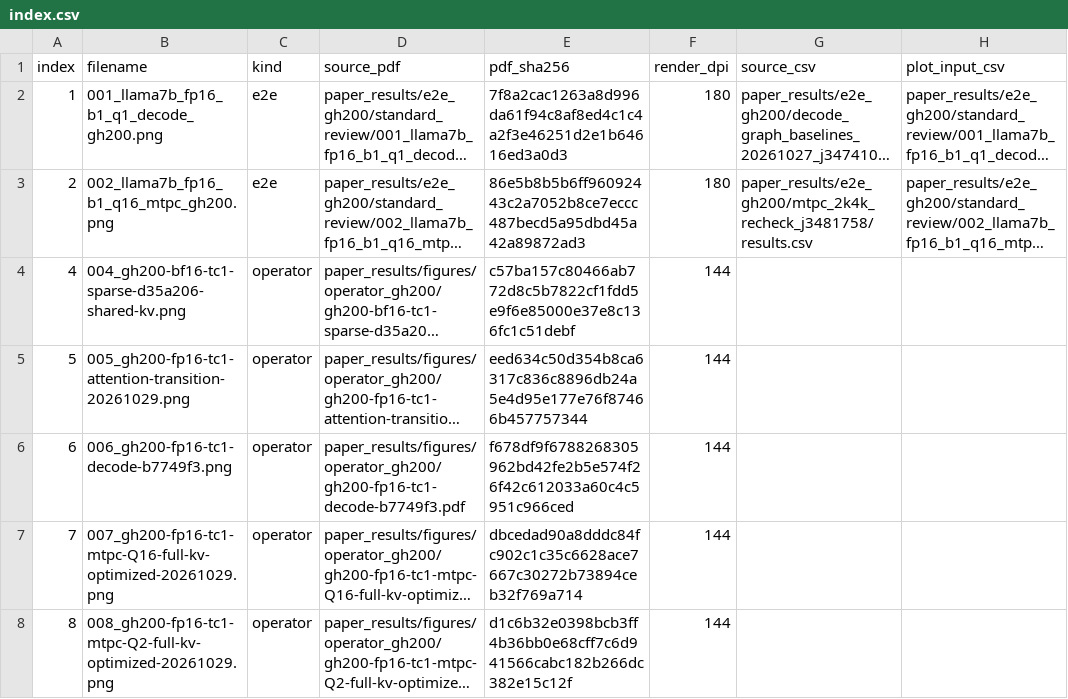
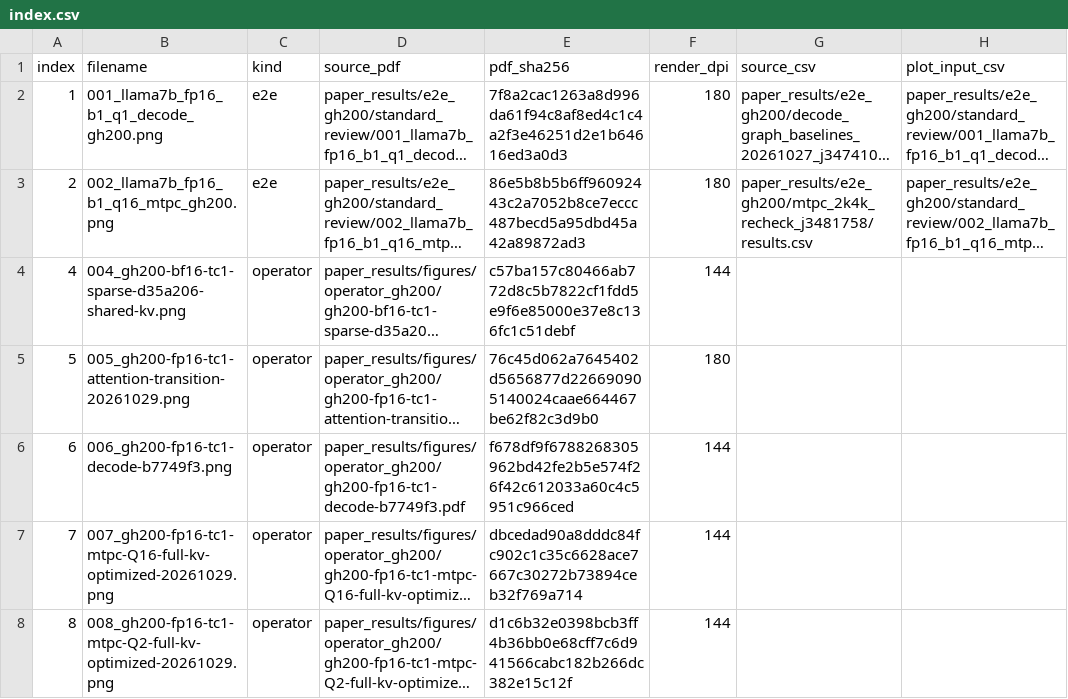
Before and after one commit to yang-yuchen/argus, a CSV file: paper_results/new_figures_flat/index.csv, drawn as a sheet; only a part is shown; long unchanged cells end in …; the diff names each change by its address in the sheet, - before the commit and + after, or states it on an @@ line.

```diff
--- a/paper_results/new_figures_flat/index.csv
+++ b/paper_results/new_figures_flat/index.csv
-E5 (pdf_sha256): eed634c50d354b8ca6317c836c8896db24a5e4d95e177e76f87466b457757344
+E5 (pdf_sha256): 76c45d062a7645402d5656877d226690905140024caae664467be62f82c3d9b0
-F5 (render_dpi): 144
+F5 (render_dpi): 180
```
Also changed, not shown: 5 other files.
